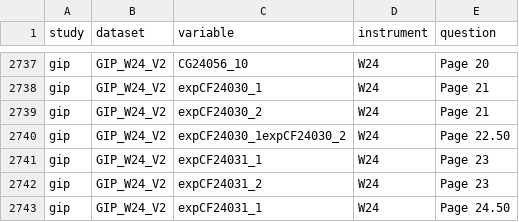
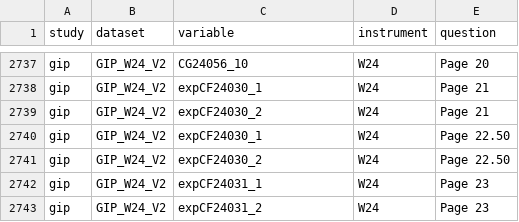
Before and after one commit to paneldata/gip, a CSV file: metadata/questions_variables.csv, drawn as a sheet; only a part is shown, gaps mark what is left out; the shorter side is filled out with more unchanged rows.

Commit message:
Update questions_variables.csv

```diff
--- a/metadata/questions_variables.csv
+++ b/metadata/questions_variables.csv
@@ -2739,3 +2739,4 @@ gip,GIP_W24_V2,expCF24030_1,W24,Page 21
 gip,GIP_W24_V2,expCF24030_2,W24,Page 21
-gip,GIP_W24_V2,expCF24030_1expCF24030_2,W24,Page 22.50
+gip,GIP_W24_V2,expCF24030_1,W24,Page 22.50
+gip,GIP_W24_V2,expCF24030_2,W24,Page 22.50
 gip,GIP_W24_V2,expCF24031_1,W24,Page 23
```
